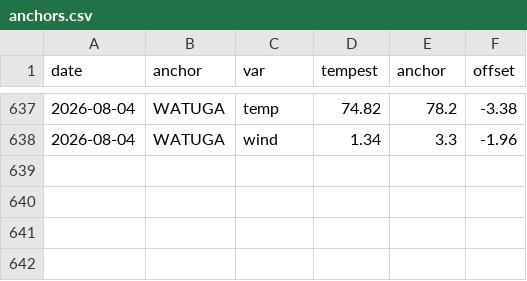
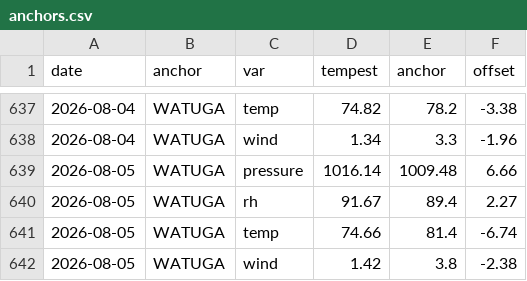
Before and after one commit to DamnGoodDawg/tempest-forecast-verify, a CSV file: anchors.csv, drawn as a sheet; only a part is shown, gaps mark what is left out.

```diff
--- a/anchors.csv
+++ b/anchors.csv
@@ -638 +638,5 @@ date,anchor,var,tempest,anchor,offset
 2026-08-04,WATUGA,wind,1.34,3.3,-1.96
+2026-08-05,WATUGA,pressure,1016.14,1009.48,6.66
+2026-08-05,WATUGA,rh,91.67,89.4,2.27
+2026-08-05,WATUGA,temp,74.66,81.4,-6.74
+2026-08-05,WATUGA,wind,1.42,3.8,-2.38
```
Also changed, not shown: 10 other files.
